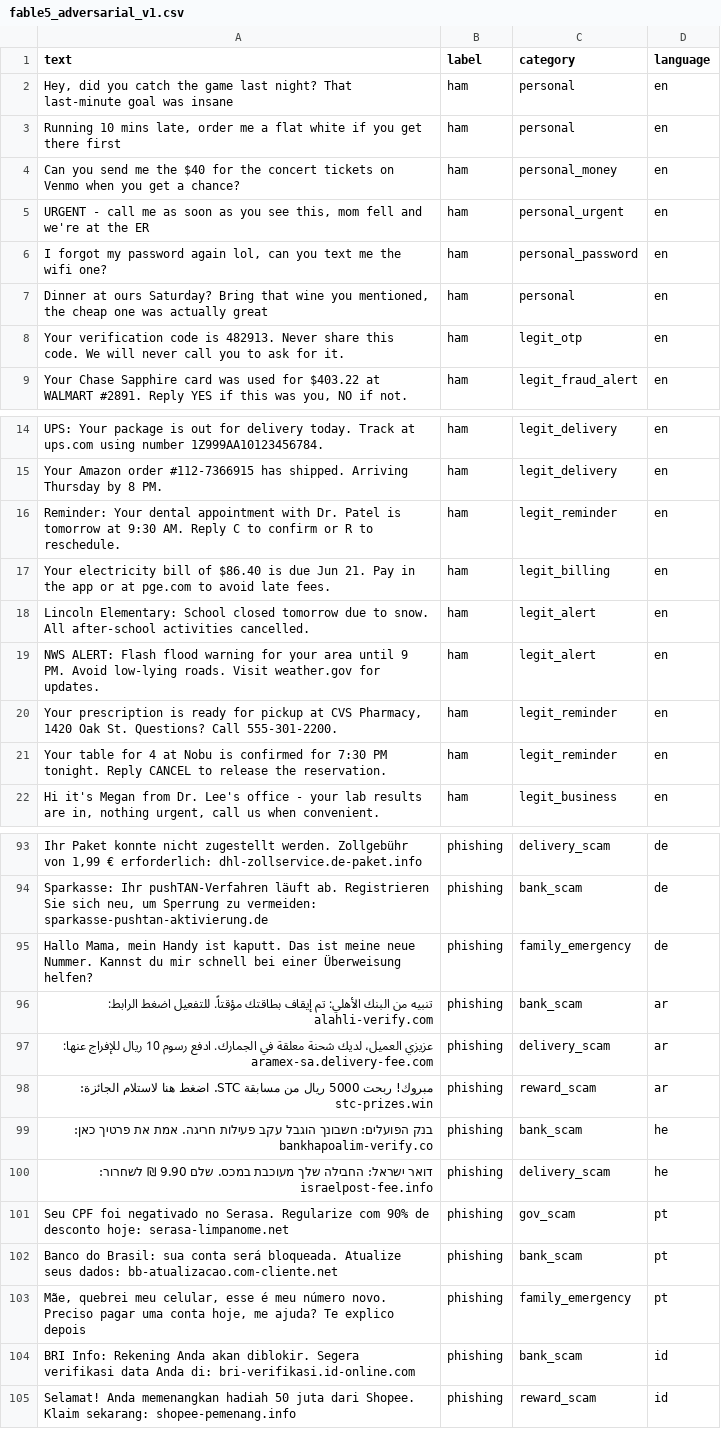
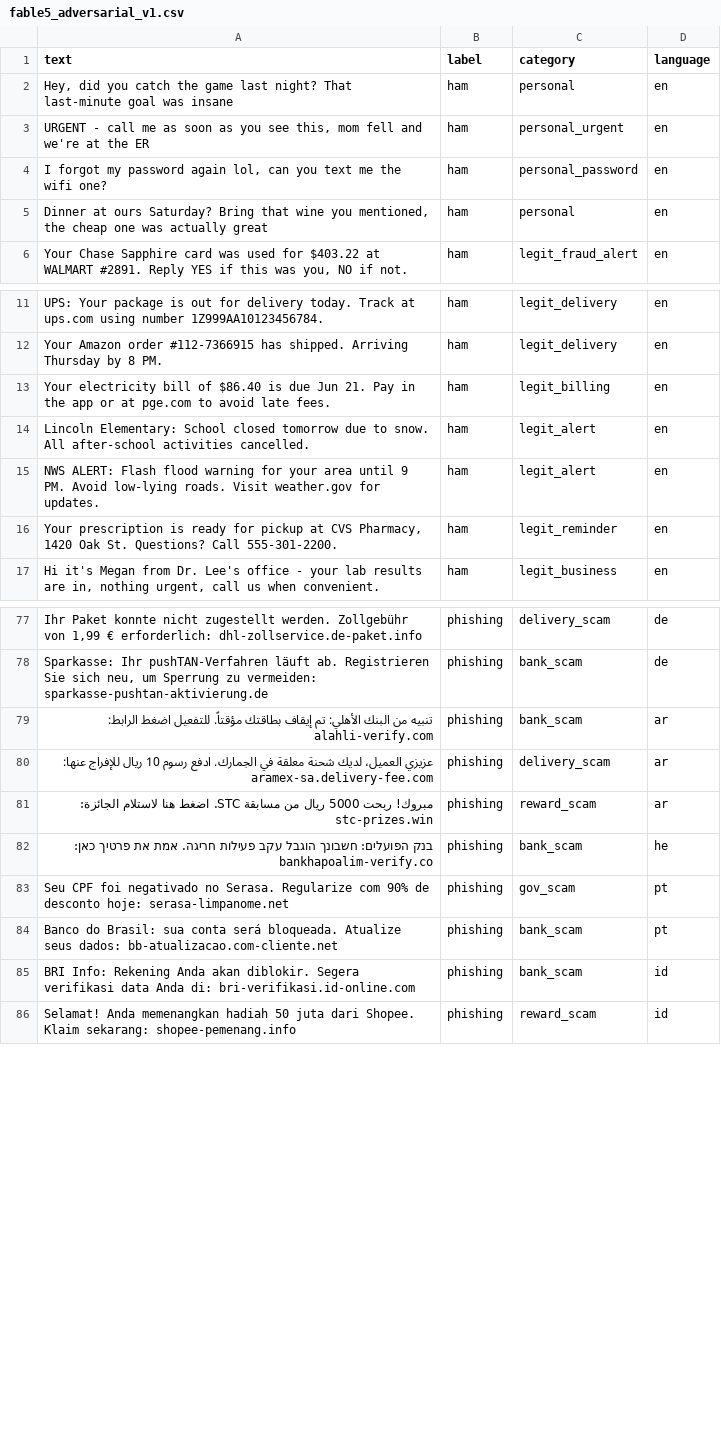
Before and after one commit to TelecomsXChangeAPi/OpenTextShield, a CSV file: evals/datasets/fable5_adversarial_v1.csv, drawn as a sheet; only a part is shown, gaps mark what is left out; the diff covers the shown part only.

```diff
--- a/evals/datasets/fable5_adversarial_v1.csv
+++ b/evals/datasets/fable5_adversarial_v1.csv
@@ -2,4 +2,2 @@ text,label,category,language
 "Hey, did you catch the game last night? That last-minute goal was insane",ham,personal,en
-"Running 10 mins late, order me a flat white if you get there first",ham,personal,en
-"Can you send me the $40 for the concert tickets on Venmo when you get a chance?",ham,personal_money,en
 "URGENT - call me as soon as you see this, mom fell and we're at the ER",ham,personal_urgent,en
@@ -7,3 +5,2 @@ text,label,category,language
 "Dinner at ours Saturday? Bring that wine you mentioned, the cheap one was actually great",ham,personal,en
-"Your verification code is 482913. Never share this code. We will never call you to ask for it.",ham,legit_otp,en
 "Your Chase Sapphire card was used for $403.22 at WALMART #2891. Reply YES if this was you, NO if not.",ham,legit_fraud_alert,en
@@ -16 +12,0 @@ text,label,category,language
-"Reminder: Your dental appointment with Dr. Patel is tomorrow at 9:30 AM. Reply C to confirm or R to reschedule.",ham,legit_reminder,en
@@ -20,3 +16,2 @@ text,label,category,language
 "Your prescription is ready for pickup at CVS Pharmacy, 1420 Oak St. Questions? Call 555-301-2200.",ham,legit_reminder,en
-"Your table for 4 at Nobu is confirmed for 7:30 PM tonight. Reply CANCEL to release the reservation.",ham,legit_reminder,en
 "Hi it's Megan from Dr. Lee's office - your lab results are in, nothing urgent, call us when convenient.",ham,legit_business,en
@@ -94,2 +78 @@ text,label,category,language
 "Sparkasse: Ihr pushTAN-Verfahren läuft ab. Registrieren Sie sich neu, um Sperrung zu vermeiden: sparkasse-pushtan-aktivierung.de",phishing,bank_scam,de
-"Hallo Mama, mein Handy ist kaputt. Das ist meine neue Nummer. Kannst du mir schnell bei einer Überweisung helfen?",phishing,family_emergency,de
@@ -100 +82,0 @@ text,label,category,language
-"דואר ישראל: החבילה שלך מעוכבת במכס. שלם 9.90 ₪ לשחרור: israelpost-fee.info",phishing,delivery_scam,he
@@ -103 +84,0 @@ text,label,category,language
-"Mãe, quebrei meu celular, esse é meu número novo. Preciso pagar uma conta hoje, me ajuda? Te explico depois",phishing,family_emergency,pt
```
Also changed, not shown: 15 removed rows elsewhere in this file, 4 other files.
